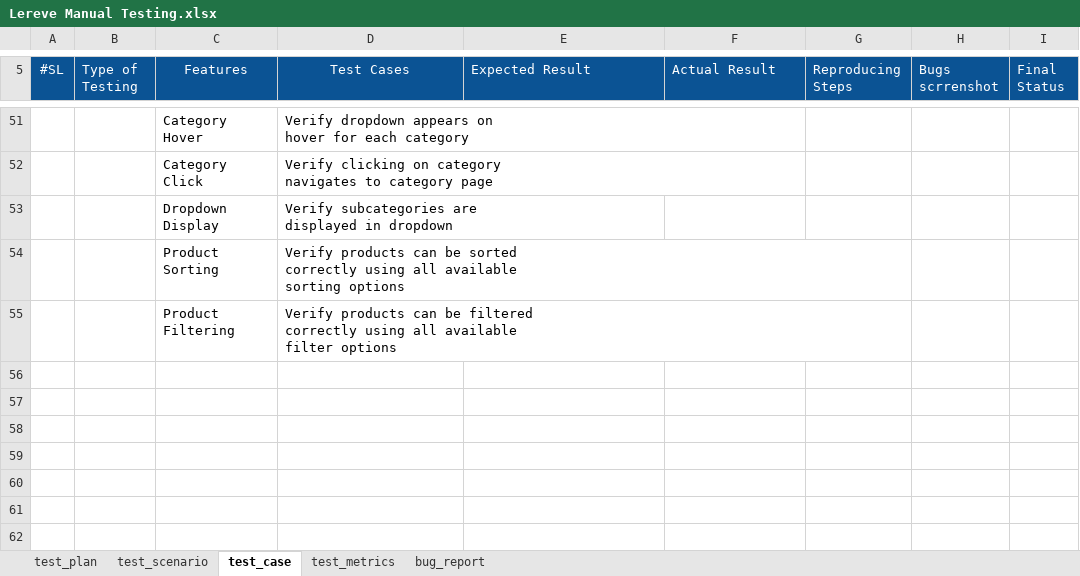
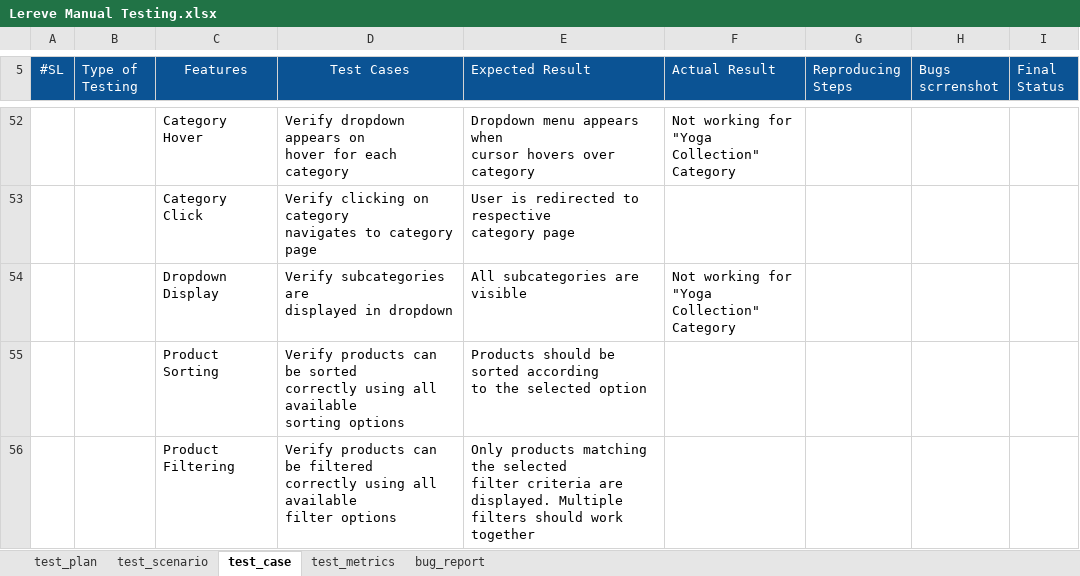
Before and after one commit to farzanamoon/lerevecraze_Manual_Testing, an Excel workbook: testCases/Lereve Manual Testing.xlsx, sheet test_case, drawn as a sheet; only a part is shown, gaps mark what is left out; values as stored, in another font and other column widths than the file's, no borders; charts and pictures not drawn; addresses are those after the commit; ↵ is a line break in a cell; the diff covers the shown part only; the diff names each change by its address in the sheet, - before the commit and + after, or states it on an @@ line.

Commit message:
tets_case

```diff
--- a/testCases/Lereve Manual Testing.xlsx (sheet test_case)
+++ b/testCases/Lereve Manual Testing.xlsx (sheet test_case)
-E52 (Expected Result): (empty)
+E52 (Expected Result): Dropdown menu appears when ↵ cursor hovers over category
-F52 (Actual Result): (empty)
+F52 (Actual Result): Not working for "Yoga ↵ Collection" Category
-E53 (Expected Result): (empty)
+E53 (Expected Result): User is redirected to respective ↵ category page
-E54 (Expected Result): (empty)
+E54 (Expected Result): All subcategories are visible
-F54 (Actual Result): (empty)
+F54 (Actual Result): Not working for "Yoga ↵ Collection" Category
-E55 (Expected Result): (empty)
+E55 (Expected Result): Products should be sorted according ↵ to the selected option
-E56 (Expected Result): (empty)
+E56 (Expected Result): Only products matching the selected ↵ filter criteria are displayed. Multiple ↵ filters should work together
```
Also changed, not shown: 18 added rows, 17 removed rows, 2 moved rows, 16 edited cells, cell formats, merged cells and row numbers in column A elsewhere in this sheet.
